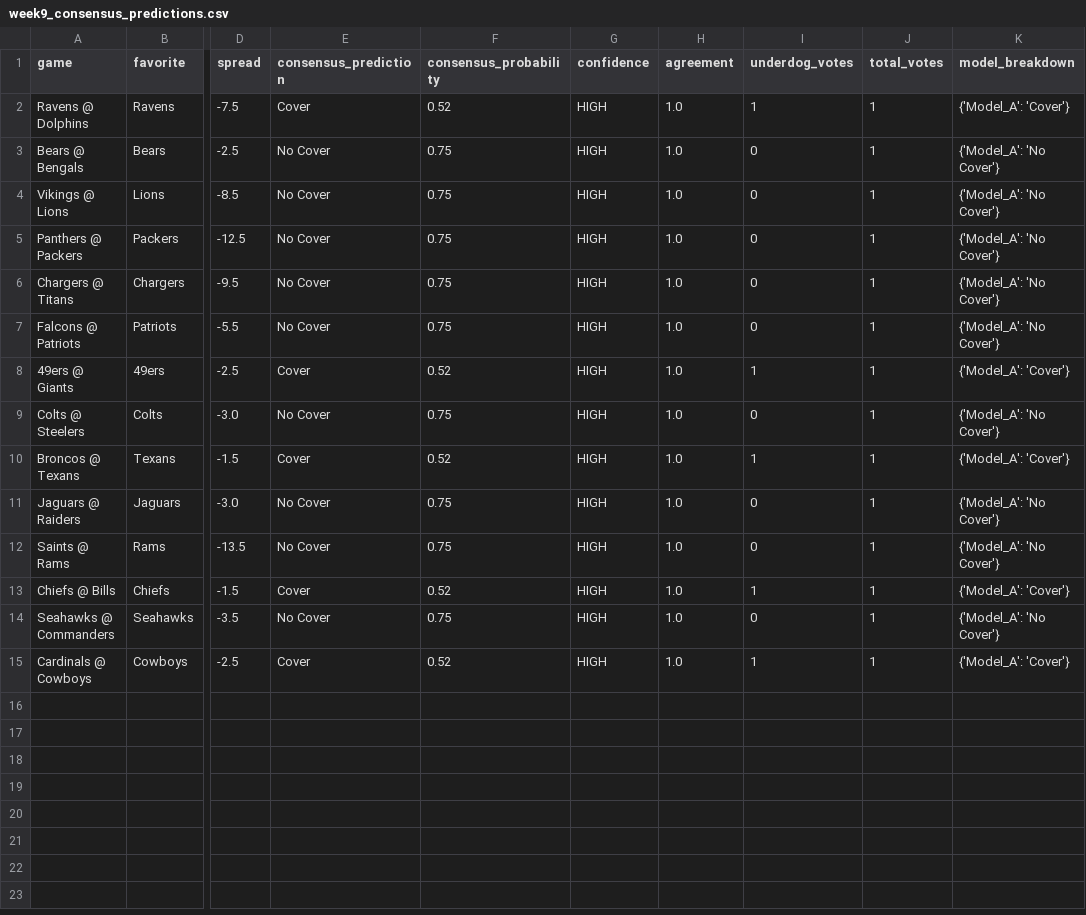
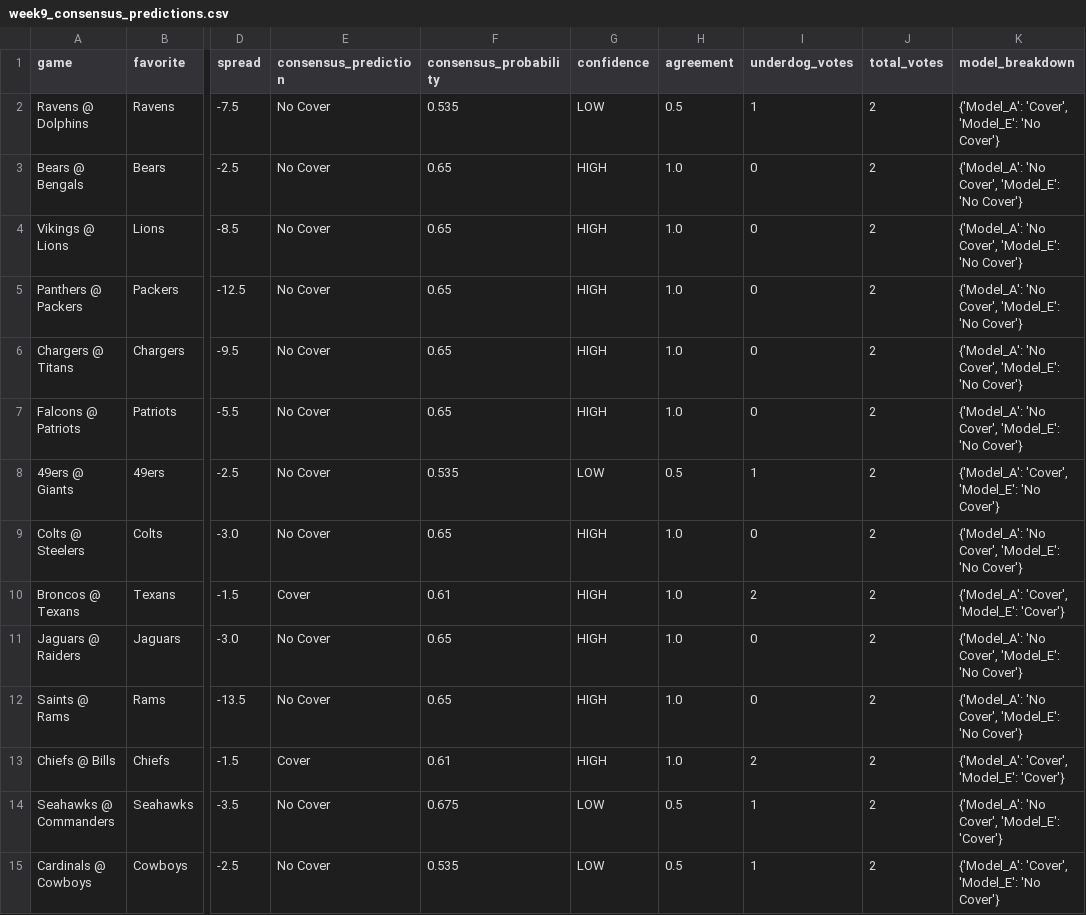
Before and after one commit to mightenyip/nfl-cover-model, a CSV file: predictions/week9_consensus_predictions.csv, drawn as a sheet; only a part is shown, gaps mark what is left out; the diff names each change by its address in the sheet, - before the commit and + after, or states it on an @@ line.

```diff
--- a/predictions/week9_consensus_predictions.csv
+++ b/predictions/week9_consensus_predictions.csv
-E2 (consensus_prediction): Cover
+E2 (consensus_prediction): No Cover
-F2 (consensus_probability): 0.52
+F2 (consensus_probability): 0.535
-G2 (confidence): HIGH
+G2 (confidence): LOW
-H2 (agreement): 1.0
+H2 (agreement): 0.5
-J2:J15 (total_votes): 1
+J2:J15 (total_votes): 2
-K2 (model_breakdown): {'Model_A': 'Cover'}
+K2 (model_breakdown): {'Model_A': 'Cover', 'Model_E': 'No Cover'}
-F3:F7 (consensus_probability): 0.75
+F3:F7 (consensus_probability): 0.65
-K3:K7 (model_breakdown): {'Model_A': 'No Cover'}
+K3:K7 (model_breakdown): {'Model_A': 'No Cover', 'Model_E': 'No Cover'}
-E8 (consensus_prediction): Cover
+E8 (consensus_prediction): No Cover
-F8 (consensus_probability): 0.52
+F8 (consensus_probability): 0.535
-G8 (confidence): HIGH
+G8 (confidence): LOW
-H8 (agreement): 1.0
+H8 (agreement): 0.5
-K8 (model_breakdown): {'Model_A': 'Cover'}
+K8 (model_breakdown): {'Model_A': 'Cover', 'Model_E': 'No Cover'}
-F9 (consensus_probability): 0.75
+F9 (consensus_probability): 0.65
-K9 (model_breakdown): {'Model_A': 'No Cover'}
+K9 (model_breakdown): {'Model_A': 'No Cover', 'Model_E': 'No Cover'}
-F10 (consensus_probability): 0.52
+F10 (consensus_probability): 0.61
-I10 (underdog_votes): 1
+I10 (underdog_votes): 2
-K10 (model_breakdown): {'Model_A': 'Cover'}
+K10 (model_breakdown): {'Model_A': 'Cover', 'Model_E': 'Cover'}
-F11:F12 (consensus_probability): 0.75
+F11:F12 (consensus_probability): 0.65
-K11:K12 (model_breakdown): {'Model_A': 'No Cover'}
+K11:K12 (model_breakdown): {'Model_A': 'No Cover', 'Model_E': 'No Cover'}
-F13 (consensus_probability): 0.52
+F13 (consensus_probability): 0.61
-I13 (underdog_votes): 1
+I13 (underdog_votes): 2
-K13 (model_breakdown): {'Model_A': 'Cover'}
+K13 (model_breakdown): {'Model_A': 'Cover', 'Model_E': 'Cover'}
-F14 (consensus_probability): 0.75
+F14 (consensus_probability): 0.675
-G14:G15 (confidence): HIGH
+G14:G15 (confidence): LOW
-H14:H15 (agreement): 1.0
+H14:H15 (agreement): 0.5
-I14 (underdog_votes): 0
+I14 (underdog_votes): 1
-K14 (model_breakdown): {'Model_A': 'No Cover'}
+K14 (model_breakdown): {'Model_A': 'No Cover', 'Model_E': 'Cover'}
-E15 (consensus_prediction): Cover
+E15 (consensus_prediction): No Cover
-F15 (consensus_probability): 0.52
+F15 (consensus_probability): 0.535
-K15 (model_breakdown): {'Model_A': 'Cover'}
+K15 (model_breakdown): {'Model_A': 'Cover', 'Model_E': 'No Cover'}
```
Also changed, not shown: data/cumulative_model_performance.csv, data/week1_actual_results_analysis.csv, 30 other files.
